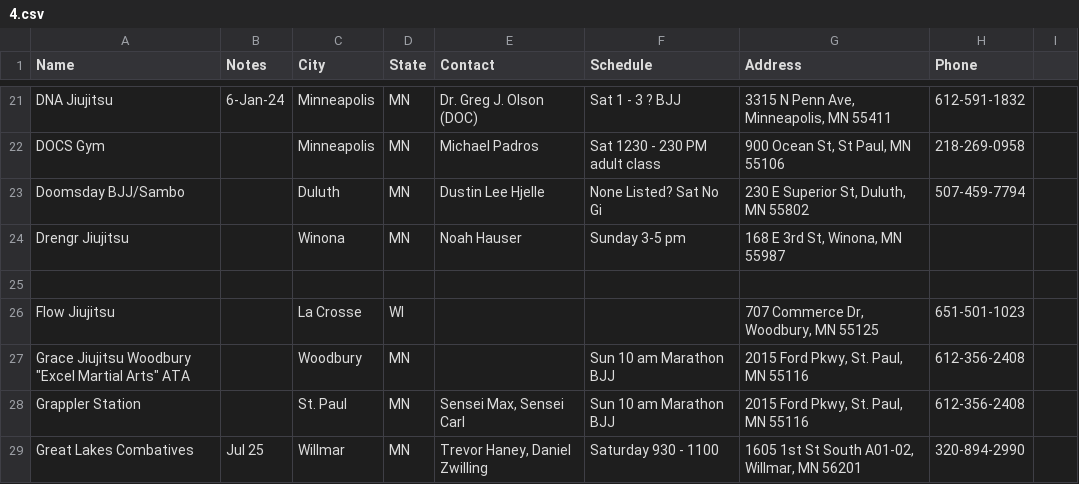
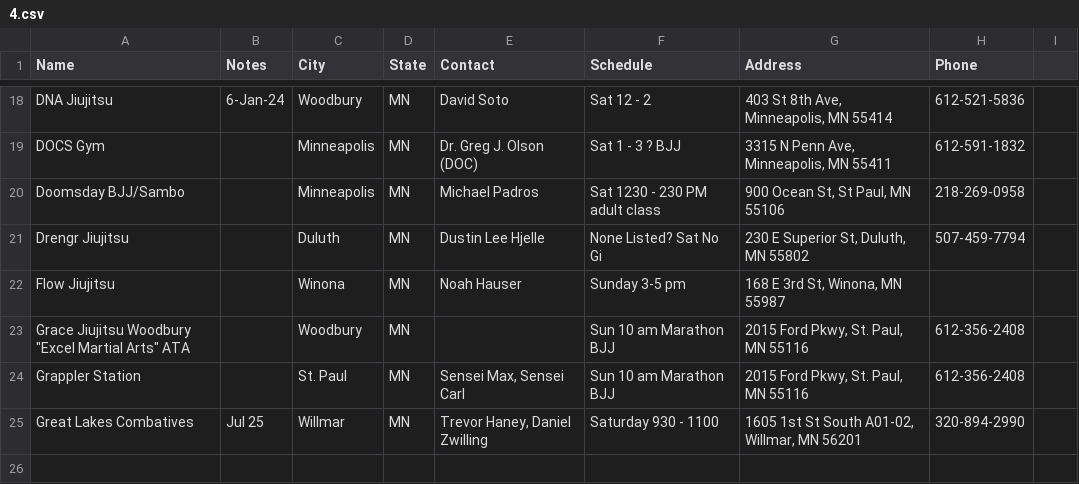
Before and after one commit to BriceKrispies/bjj-open-mats-mn, a CSV file: spreadsheet-images/4.csv, drawn as a sheet; only a part is shown, gaps mark what is left out; removed rows and columns are numbered as before the commit, all else as after; the diff covers the shown part only; the diff names each change by its address in the sheet, - before the commit and + after, or states it on an @@ line.

```diff
--- a/spreadsheet-images/4.csv
+++ b/spreadsheet-images/4.csv
-C18 (City): Minneapolis
+C18 (City): Woodbury
-E18 (Contact): Dr. Greg J. Olson (DOC)
+E18 (Contact): David Soto
-F18 (Schedule): Sat 1 - 3 ? BJJ
+F18 (Schedule): Sat 12 - 2
-G18 (Address): 3315 N Penn Ave, Minneapolis, MN 55411
+G18 (Address): 403 St 8th Ave, Minneapolis, MN 55414
-H18 (Phone): 612-591-1832
+H18 (Phone): 612-521-5836
-E19 (Contact): Michael Padros
+E19 (Contact): Dr. Greg J. Olson (DOC)
-F19 (Schedule): Sat 1230 - 230 PM adult class
+F19 (Schedule): Sat 1 - 3 ? BJJ
-G19 (Address): 900 Ocean St, St Paul, MN 55106
+G19 (Address): 3315 N Penn Ave, Minneapolis, MN 55411
-H19 (Phone): 218-269-0958
+H19 (Phone): 612-591-1832
-C20 (City): Duluth
+C20 (City): Minneapolis
-E20 (Contact): Dustin Lee Hjelle
+E20 (Contact): Michael Padros
-F20 (Schedule): None Listed? Sat No Gi
+F20 (Schedule): Sat 1230 - 230 PM adult class
-G20 (Address): 230 E Superior St, Duluth, MN 55802
+G20 (Address): 900 Ocean St, St Paul, MN 55106
-H20 (Phone): 507-459-7794
+H20 (Phone): 218-269-0958
-C21 (City): Winona
+C21 (City): Duluth
-E21 (Contact): Noah Hauser
+E21 (Contact): Dustin Lee Hjelle
-F21 (Schedule): Sunday 3-5 pm
+F21 (Schedule): None Listed? Sat No Gi
-G21 (Address): 168 E 3rd St, Winona, MN 55987
+G21 (Address): 230 E Superior St, Duluth, MN 55802
-H21 (Phone): (empty)
+H21 (Phone): 507-459-7794
-row 25: (empty)
-C22 (City): La Crosse
+C22 (City): Winona
-D22 (State): WI
+D22 (State): MN
-E22 (Contact): (empty)
+E22 (Contact): Noah Hauser
-F22 (Schedule): (empty)
+F22 (Schedule): Sunday 3-5 pm
-G22 (Address): 707 Commerce Dr, Woodbury, MN 55125
+G22 (Address): 168 E 3rd St, Winona, MN 55987
-H22 (Phone): 651-501-1023
+H22 (Phone): (empty)
```
Also changed, not shown: 3 removed rows and 27 edited cells elsewhere in this file, spreadsheet-images/1.csv, spreadsheet-images/2.csv, 24 other files.
